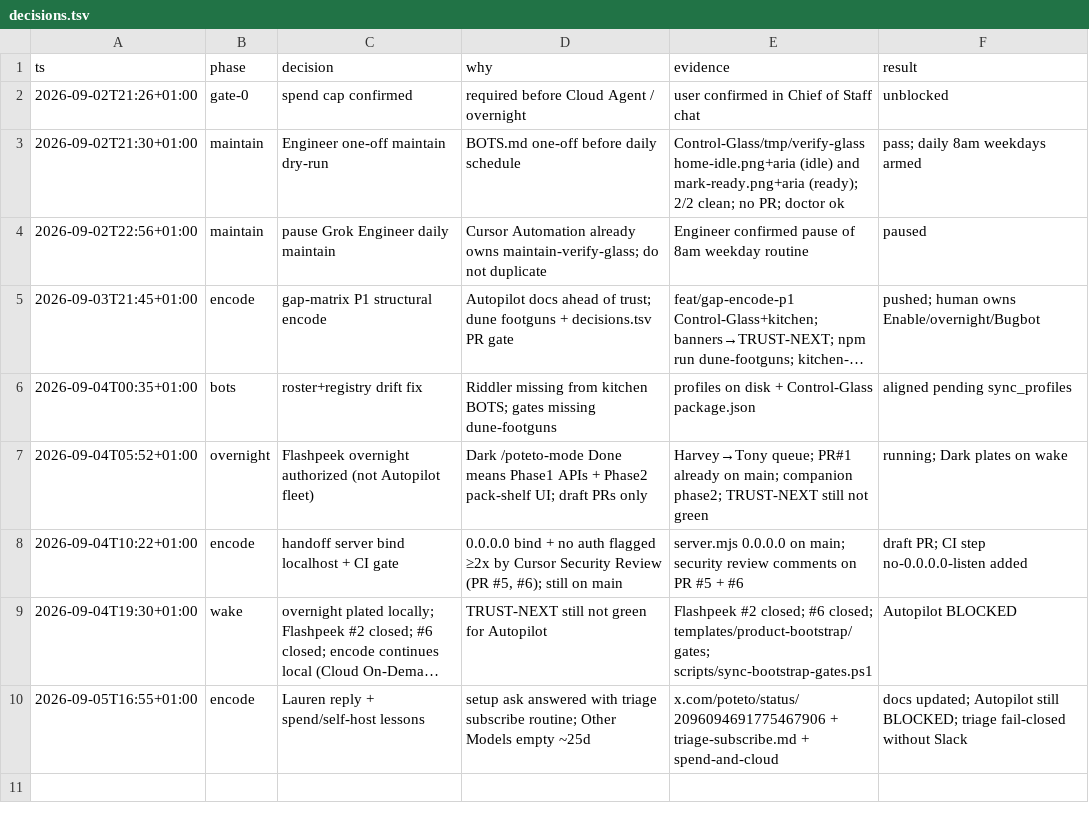
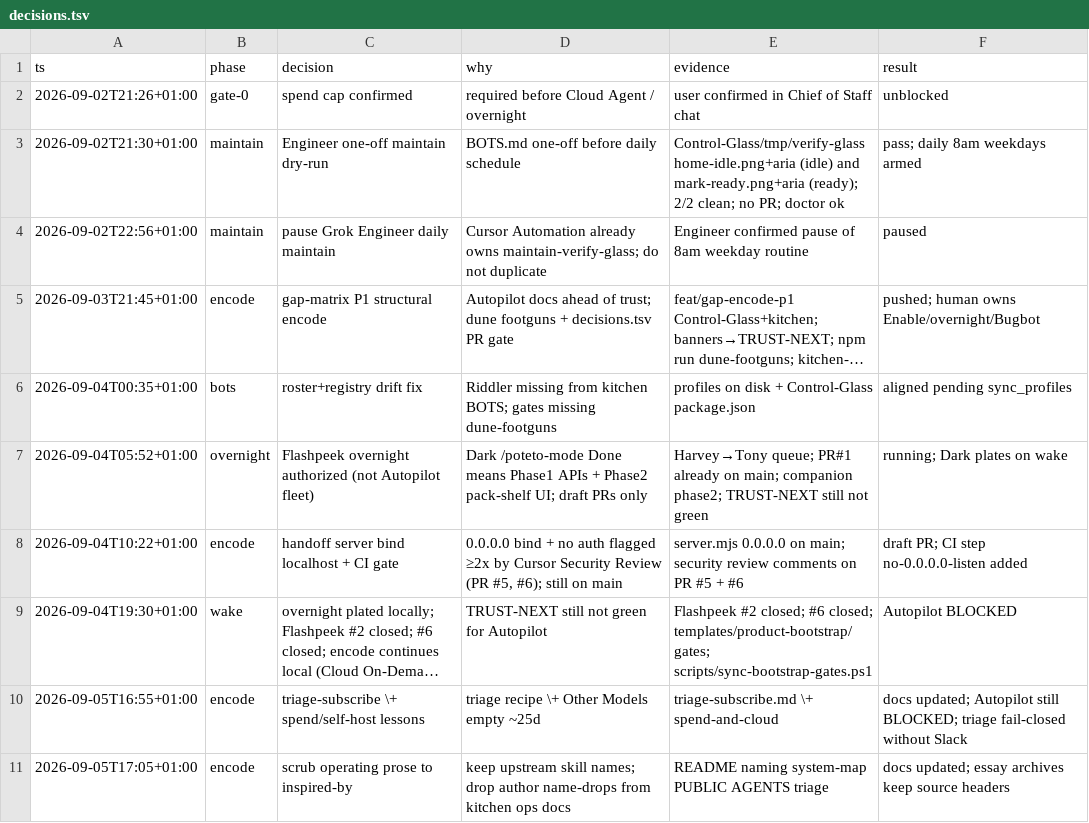
Before and after one commit to Dahhrk/dark-factory, a TSV file: audit/decisions.tsv, drawn as a sheet; long unchanged cells end in …; the diff names each change by its address in the sheet, - before the commit and + after, or states it on an @@ line.

Commit message:
docs(kitchen): inspired-by framing, scrub ops name-drops, update README
Keep upstream skill names (/poteto-mode, pstack). Operating docs no longer
read as a personal fan-wiki. Essay pages stay source archives with a header.

```diff
--- a/audit/decisions.tsv
+++ b/audit/decisions.tsv
-C10 (decision): Lauren reply + spend/self-host lessons
+C10 (decision): triage-subscribe \+ spend/self-host lessons
-D10 (why): setup ask answered with triage subscribe routine; Other Models…
+D10 (why): triage recipe \+ Other Models…
-E10 (evidence): x.com/poteto/status/2096094691775467906 + triage-subscribe.md + spend-and-cloud
+E10 (evidence): triage-subscribe.md \+ spend-and-cloud
+row 11: 2026-09-05T17:05+01:00 | encode | scrub operating prose to inspired-by | keep upstream skill names; drop author name-drops from kitchen ops docs | README naming system-map PUBLIC AGENTS triage | docs updated; essay archives keep source headers
```
Also changed, not shown: 47 other files.
